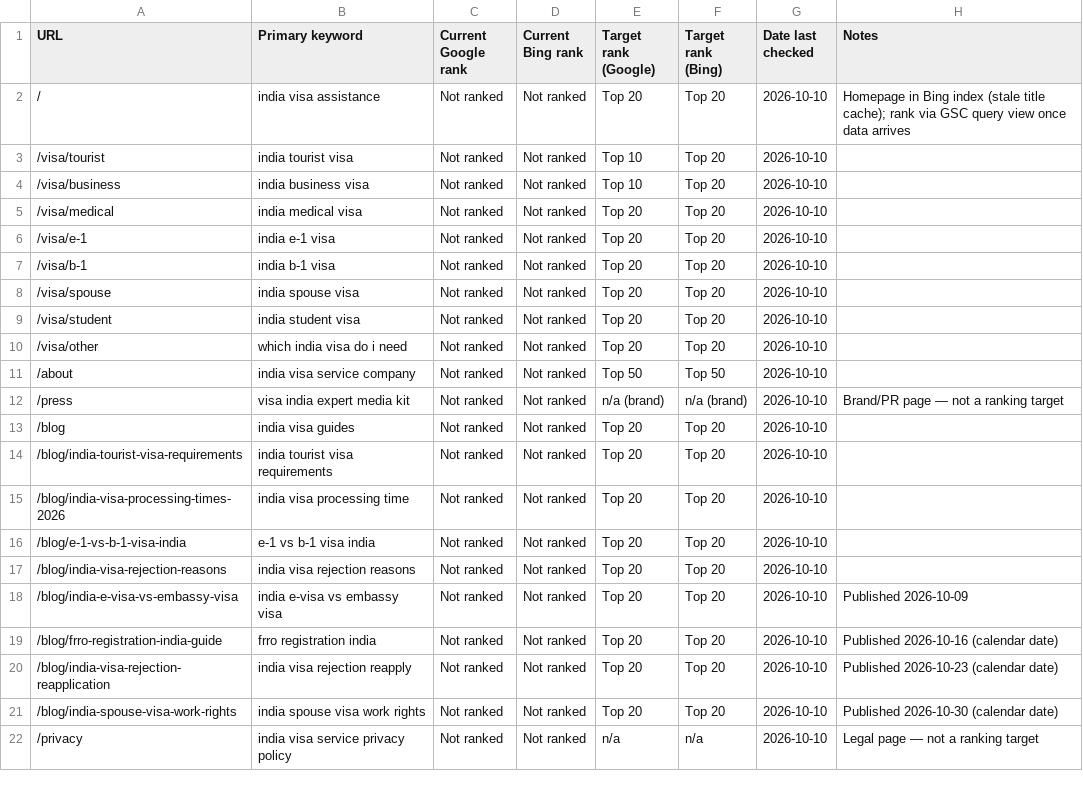
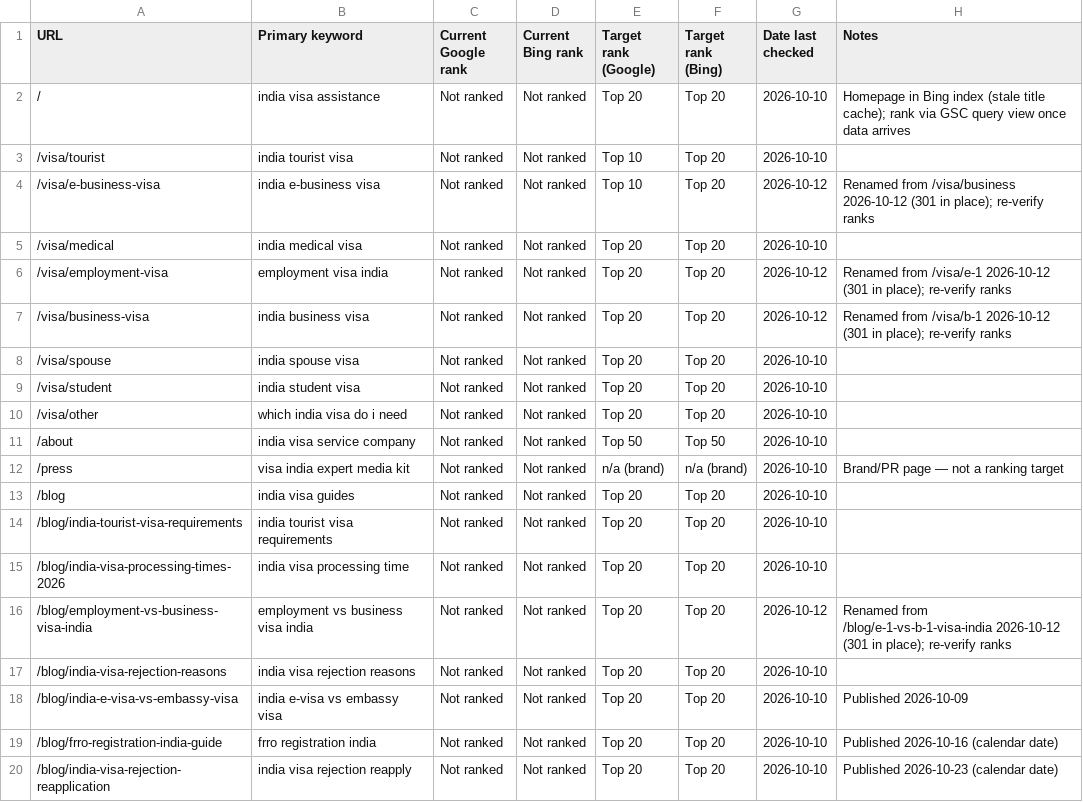
Before and after one commit to website-VR2-in/visa-india-expert, a CSV file: docs/keyword-tracking.csv, drawn as a sheet; only a part is shown; the shorter side is filled out with more unchanged rows.

Commit message:
rename visa categories: e-1 → Employment Visa, b-1 → Business Visa, business → E-Business Visa
- internal ids stable (tourist, business, medical, e-1, b-1, spouse, student, other);
  explicit slug on VisaOption; new slugs: /visa/e-business-visa (id business),
  /visa/employment-visa (id e-1), /visa/business-visa (id b-1)
- blog post slug e-1-vs-b-1-visa-india → employment-vs-business-visa-india
- vercel.json: 4x 301 redirects from old URLs (Vercel redirects run before filesystem)
- VisaPage resolves id OR slug (old URLs render with new canonical);
  BlogPostPage <Navigate> for the old blog slug; /apply/:visaId stays id-based
- all 8 link sites, copy pages, sitemap, llms.txt/llms-full.txt, index.html meta
  updated to new names/URLs; VISAS_SEO still keyed by id
- docs sweep: seo-keywords, keyword-tracking, ai-search, content-calendar,
  backlink-plan, social* , content-ops, agents/news-digest* (make.json prompt
  mirrors test-news-digest.mjs)

Local verification: build 24/24 prerendered, keyword audit 24/24,
no-JS prerender check 25/25, local E2E 99/99, 0 dangling '/>' in dist.

```diff
--- a/docs/keyword-tracking.csv
+++ b/docs/keyword-tracking.csv
@@ -3,6 +3,6 @@ URL,Primary keyword,Current Google rank,Current Bing rank,Target rank (Google),T
 /visa/tourist,india tourist visa,Not ranked,Not ranked,Top 10,Top 20,2026-10-10,
-/visa/business,india business visa,Not ranked,Not ranked,Top 10,Top 20,2026-10-10,
+/visa/e-business-visa,india e-business visa,Not ranked,Not ranked,Top 10,Top 20,2026-10-12,Renamed from /visa/business 2026-10-12 (301 in place); re-verify ranks
 /visa/medical,india medical visa,Not ranked,Not ranked,Top 20,Top 20,2026-10-10,
-/visa/e-1,india e-1 visa,Not ranked,Not ranked,Top 20,Top 20,2026-10-10,
-/visa/b-1,india b-1 visa,Not ranked,Not ranked,Top 20,Top 20,2026-10-10,
+/visa/employment-visa,employment visa india,Not ranked,Not ranked,Top 20,Top 20,2026-10-12,Renamed from /visa/e-1 2026-10-12 (301 in place); re-verify ranks
+/visa/business-visa,india business visa,Not ranked,Not ranked,Top 20,Top 20,2026-10-12,Renamed from /visa/b-1 2026-10-12 (301 in place); re-verify ranks
 /visa/spouse,india spouse visa,Not ranked,Not ranked,Top 20,Top 20,2026-10-10,
@@ -15,3 +15,3 @@ URL,Primary keyword,Current Google rank,Current Bing rank,Target rank (Google),T
 /blog/india-visa-processing-times-2026,india visa processing time,Not ranked,Not ranked,Top 20,Top 20,2026-10-10,
-/blog/e-1-vs-b-1-visa-india,e-1 vs b-1 visa india,Not ranked,Not ranked,Top 20,Top 20,2026-10-10,
+/blog/employment-vs-business-visa-india,employment vs business visa india,Not ranked,Not ranked,Top 20,Top 20,2026-10-12,Renamed from /blog/e-1-vs-b-1-visa-india 2026-10-12 (301 in place); re-verify ranks
 /blog/india-visa-rejection-reasons,india visa rejection reasons,Not ranked,Not ranked,Top 20,Top 20,2026-10-10,
```
Also changed, not shown: 38 other files.
